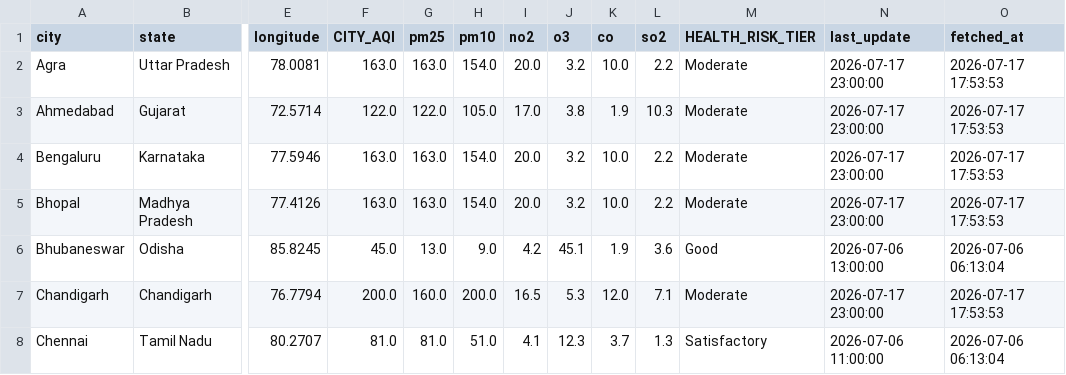
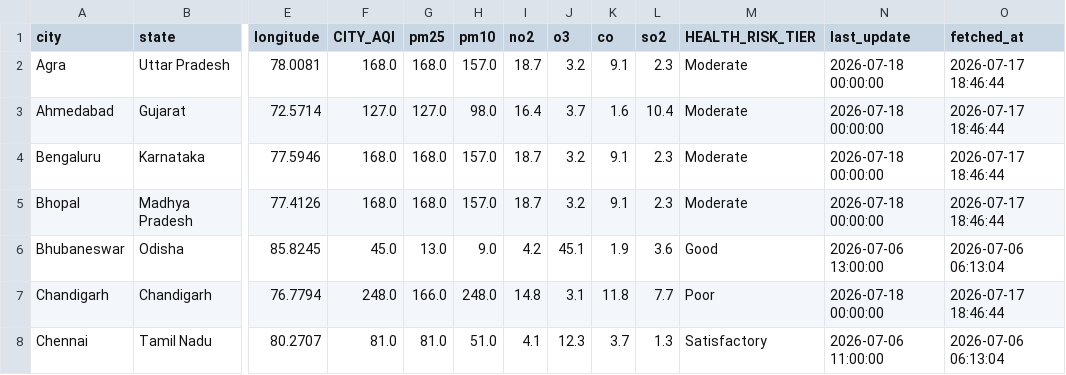
Before and after one commit to Sxdarksoul/AQI-pipeline, a CSV file: aqi_latest.csv, drawn as a sheet; only a part is shown, gaps mark what is left out; the diff covers the shown part only; the diff names each change by its address in the sheet, - before the commit and + after, or states it on an @@ line.

```diff
--- a/aqi_latest.csv
+++ b/aqi_latest.csv
-F2 (CITY_AQI): 163.0
+F2 (CITY_AQI): 168.0
-G2 (pm25): 163.0
+G2 (pm25): 168.0
-H2 (pm10): 154.0
+H2 (pm10): 157.0
-I2 (no2): 20.0
+I2 (no2): 18.7
-K2 (co): 10.0
+K2 (co): 9.1
-L2 (so2): 2.2
+L2 (so2): 2.3
-N2:N5 (last_update): 2026-07-17 23:00:00
+N2:N5 (last_update): 2026-07-18 00:00:00
-O2:O5 (fetched_at): 2026-07-17 17:53:53
+O2:O5 (fetched_at): 2026-07-17 18:46:44
-F3 (CITY_AQI): 122.0
+F3 (CITY_AQI): 127.0
-G3 (pm25): 122.0
+G3 (pm25): 127.0
-H3 (pm10): 105.0
+H3 (pm10): 98.0
-I3 (no2): 17.0
+I3 (no2): 16.4
-J3 (o3): 3.8
+J3 (o3): 3.7
-K3 (co): 1.9
+K3 (co): 1.6
-L3 (so2): 10.3
+L3 (so2): 10.4
-F4:F5 (CITY_AQI): 163.0
+F4:F5 (CITY_AQI): 168.0
-G4:G5 (pm25): 163.0
+G4:G5 (pm25): 168.0
-H4:H5 (pm10): 154.0
+H4:H5 (pm10): 157.0
-I4:I5 (no2): 20.0
+I4:I5 (no2): 18.7
-K4:K5 (co): 10.0
+K4:K5 (co): 9.1
-L4:L5 (so2): 2.2
+L4:L5 (so2): 2.3
-F7 (CITY_AQI): 200.0
+F7 (CITY_AQI): 248.0
-G7 (pm25): 160.0
+G7 (pm25): 166.0
-H7 (pm10): 200.0
+H7 (pm10): 248.0
-I7 (no2): 16.5
+I7 (no2): 14.8
-J7 (o3): 5.3
+J7 (o3): 3.1
-K7 (co): 12.0
+K7 (co): 11.8
-L7 (so2): 7.1
+L7 (so2): 7.7
-M7 (HEALTH_RISK_TIER): Moderate
+M7 (HEALTH_RISK_TIER): Poor
-N7 (last_update): 2026-07-17 23:00:00
+N7 (last_update): 2026-07-18 00:00:00
-O7 (fetched_at): 2026-07-17 17:53:53
+O7 (fetched_at): 2026-07-17 18:46:44
```
Also changed, not shown: 104 edited cells elsewhere in this file, aqi_state.csv, 2 other files.
